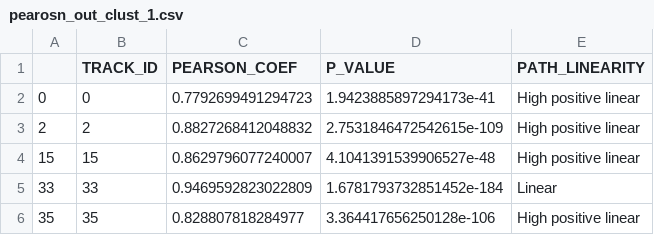
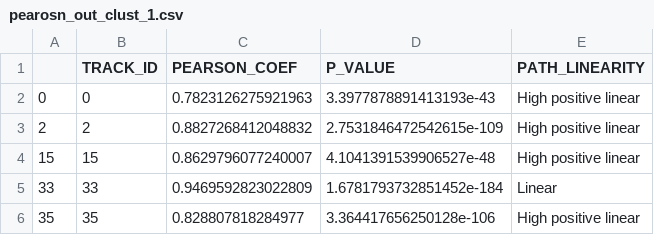
Before and after one commit to GentlemanFrog/Trajectory_clustering, a CSV file: pearosn_out_clust_1.csv, drawn as a sheet; only a part is shown.

```diff
--- a/pearosn_out_clust_1.csv
+++ b/pearosn_out_clust_1.csv
@@ -1,3 +1,3 @@
 ,TRACK_ID,PEARSON_COEF,P_VALUE,PATH_LINEARITY
-0,0,0.7792699491294723,1.9423885897294173e-41,High positive linear
+0,0,0.7823126275921963,3.3977878891413193e-43,High positive linear
 2,2,0.8827268412048832,2.7531846472542615e-109,High positive linear
```
Also changed, not shown: 2 other files.
